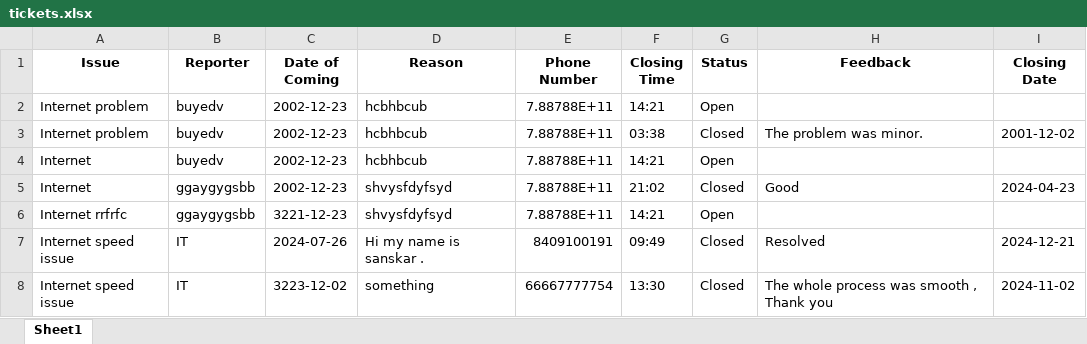
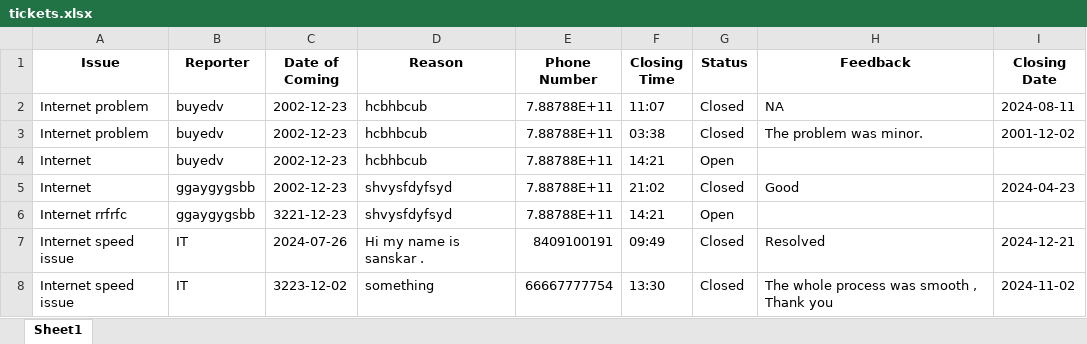
Before and after one commit to sansutiwary/Issue-Tracking-System, an Excel workbook: tickets.xlsx, sheet Sheet1, drawn as a sheet; values as stored, in another font and other column widths than the file's, no borders; the diff names each change by its address in the sheet, - before the commit and + after, or states it on an @@ line.

```diff
--- a/tickets.xlsx (sheet Sheet1)
+++ b/tickets.xlsx (sheet Sheet1)
-F2 (Closing Time): 14:21
+F2 (Closing Time): 11:07
-G2 (Status): Open
+G2 (Status): Closed
-H2 (Feedback): (empty)
+H2 (Feedback): NA
-I2 (Closing Date): (empty)
+I2 (Closing Date): 2024-08-11
```
Also changed, not shown: 2 other files.
